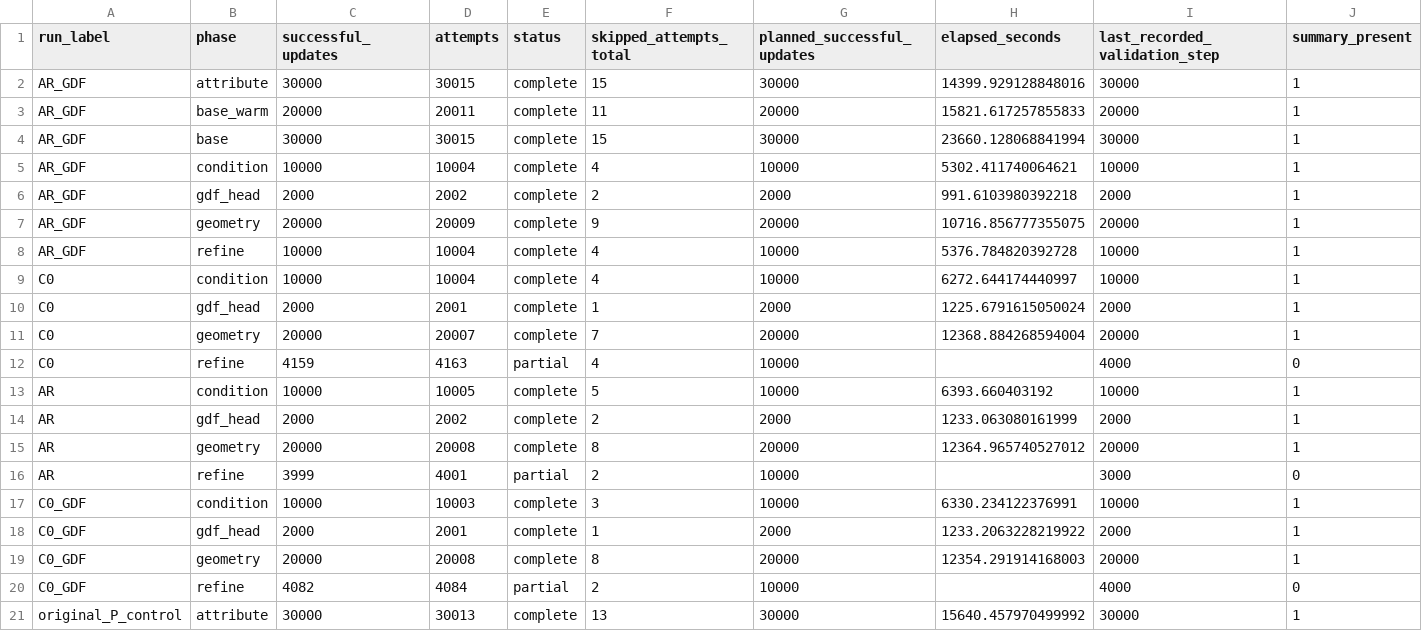
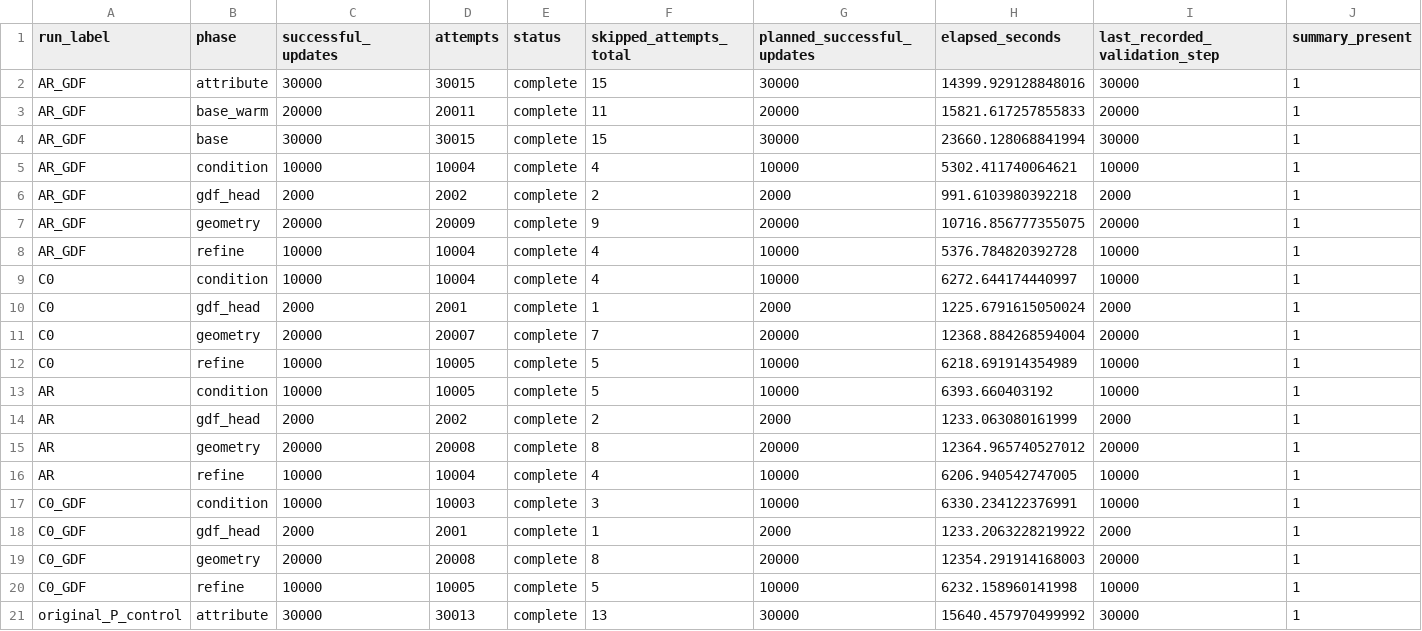
Before and after one commit to Mister-Ryder/GTA-AVT, a CSV file: reports/v12_training_metrics_20261028/phase_endpoints.csv, drawn as a sheet; only a part is shown; removed rows and columns are numbered as before the commit, all else as after; rows hold the shown columns only; the diff names each change by its address in the sheet, - before the commit and + after, or states it on an @@ line.

```diff
--- a/reports/v12_training_metrics_20261028/phase_endpoints.csv
+++ b/reports/v12_training_metrics_20261028/phase_endpoints.csv
-row 12: C0 | refine | 4159 | 4163 | partial | 4 | 10000 |  | 4000 | 0
+row 12: C0 | refine | 10000 | 10005 | complete | 5 | 10000 | 6218.691914354989 | 10000 | 1
-row 16: AR | refine | 3999 | 4001 | partial | 2 | 10000 |  | 3000 | 0
+row 16: AR | refine | 10000 | 10004 | complete | 4 | 10000 | 6206.940542747005 | 10000 | 1
-row 20: C0_GDF | refine | 4082 | 4084 | partial | 2 | 10000 |  | 4000 | 0
+row 20: C0_GDF | refine | 10000 | 10005 | complete | 5 | 10000 | 6232.158960141998 | 10000 | 1
```
Also changed, not shown: reports/v12_training_metrics_20261028/amp_skips.csv, 29 other files.
